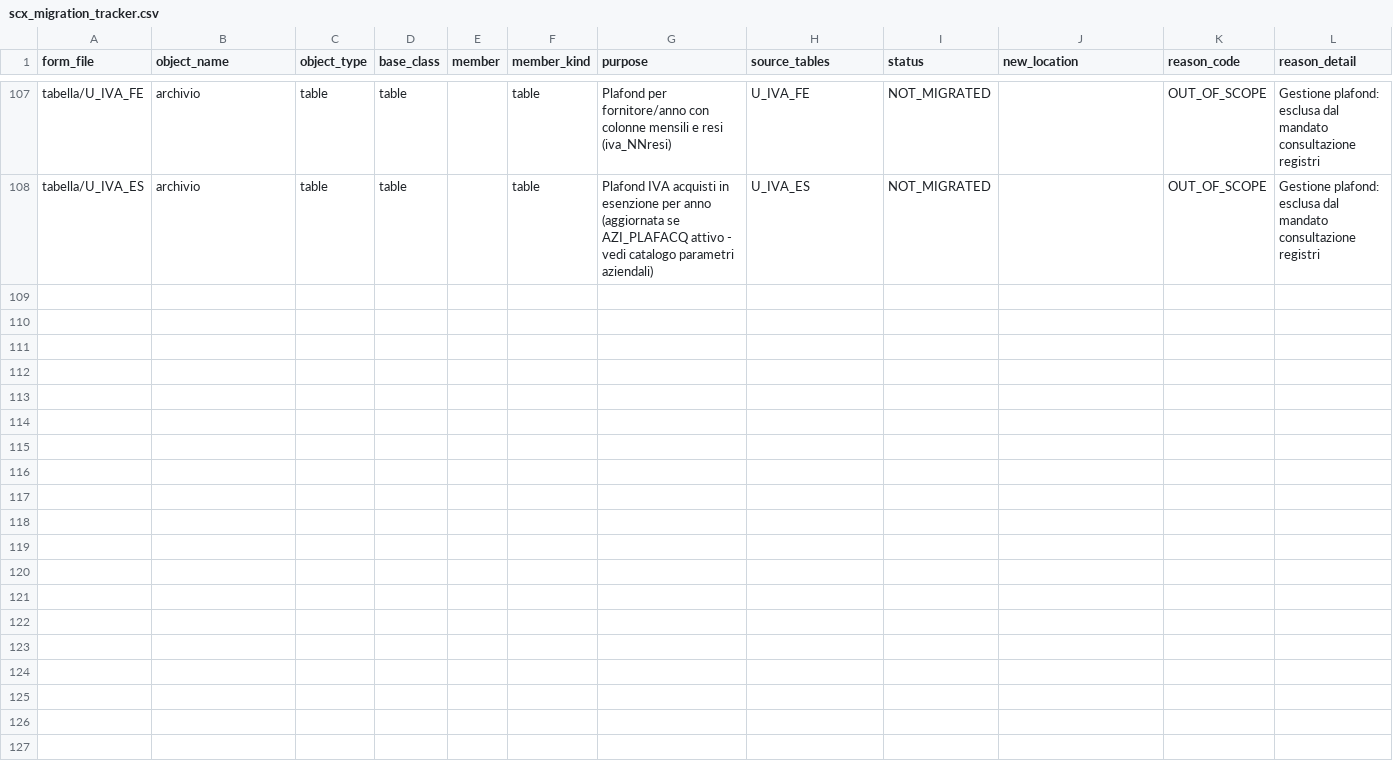
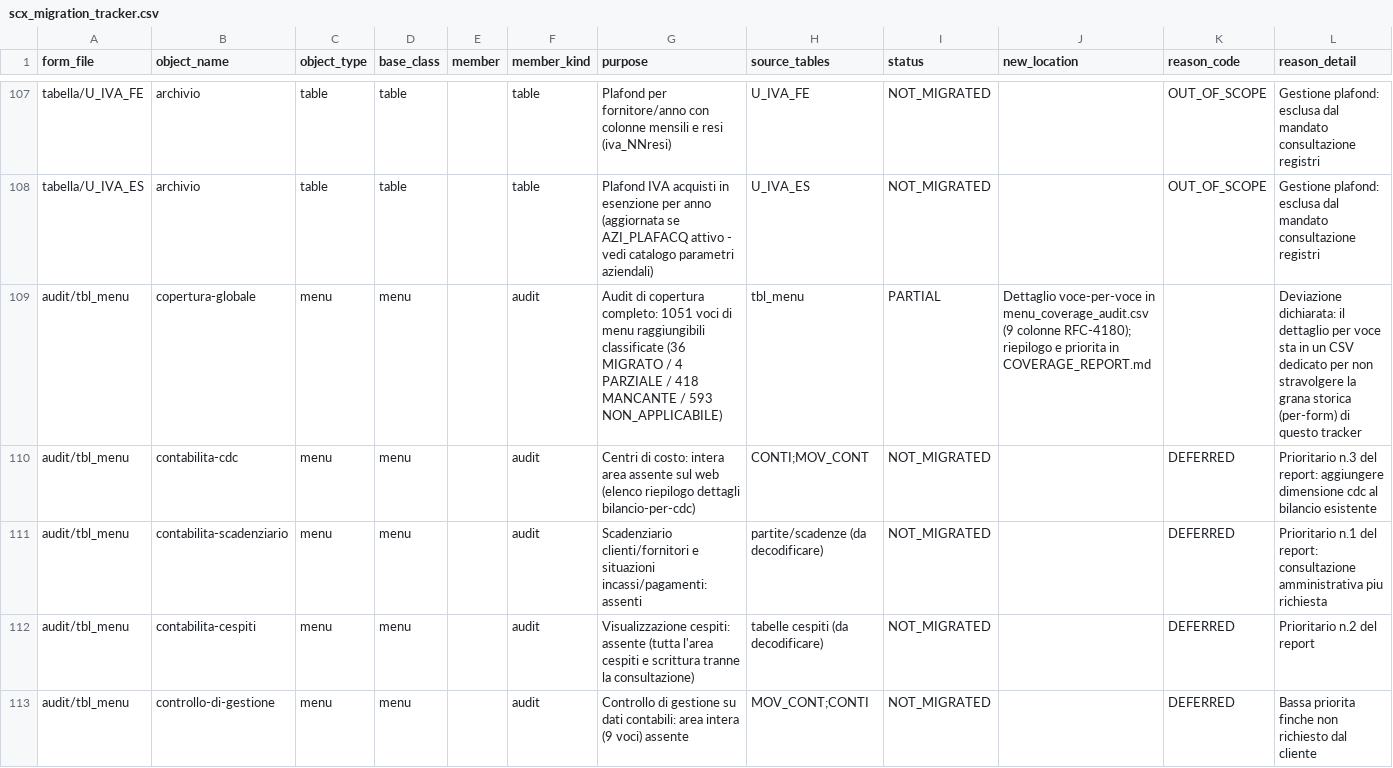
Before and after one commit to projectsrl-git/aquariusweb, a CSV file: src/main/resources/migration/scx_migration_tracker.csv, drawn as a sheet; only a part is shown, gaps mark what is left out; the diff covers the shown part only; the diff names each change by its address in the sheet, - before the commit and + after, or states it on an @@ line.

Commit message:
Add migration coverage audit: per-entry map + report
Capstone session. Complete coverage map of the legacy Aquarius menu vs
AquariusWeb, for Opus's roadmap. Version bump 0.15.0 -> 0.16.0 (rebased
on HEAD ebf1c44, which took 0.15.0 for bilancio phase 2).

METHOD: authoritative function list = tbl_menu full tree (1529 rows ->
1051 executable entries reachable from the 11 first-level menus; ~120
entries in ORPHAN groups referenced by no L1 are excluded and flagged
as likely dismissed) + user screenshots of all 19 Contabilita submenus
(131 entries classified BY HAND, entry-by-entry, with evidence) + web
coverage index (FORM_TO_URL, synthetic MenuService entries, GET
controller routes). Other areas classified by rule engine (form match
-> cited route; write/print/utility label patterns) with refinement;
residual uncertainty carried as NEEDS_DOMAIN with a precise question.

RESULT: 36 MIGRATO / 4 PARZIALE / 418 MANCANTE / 593 NON_APPLICABILE.
Counts are per menu ENTRY, not functional weight. Two large MANCANTE
blocks are actually domain questions for the user: the produzione
"film protettivi" vertical (107 entries - Impresind STANDARD-only?)
and the Consulenza area (66 entries).

DELIVERABLES
- resources/migration/menu_coverage_audit.csv: one row per menu entry
  (area, path, voce, form/prg, copertura, evidenza web, reason, note,
  classification method) - RFC-4180, 1051 rows.
- resources/migration/COVERAGE_REPORT.md: per-area and per-submenu
  matrices + 12 prioritized missing items with rationale + NEEDS_DOMAIN
  questions + open observations for Opus (CEE reconciliation,
  MOV_NREGIS vs MOV_NUMPRO).
- Tracker: +9 audit rows at group level; per-entry map lives in the
  dedicated audit CSV (declared deviation).

No functional module added; read-only audit. Applies on HEAD ebf1c44.

```diff
--- a/src/main/resources/migration/scx_migration_tracker.csv
+++ b/src/main/resources/migration/scx_migration_tracker.csv
+row 109: audit/tbl_menu | copertura-globale | menu | menu |  | audit | Audit di copertura completo: 1051 voci di menu raggiungibili classificate (36 MIGRATO / 4 PARZIALE / 418 MANCANTE / 593 NON_APPLICABILE) | tbl_menu | PARTIAL | Dettaglio voce-per-voce in menu_coverage_audit.csv (9 colonne RFC-4180); riepilogo e priorita in COVERAGE_REPORT.md |  | Deviazione dichiarata: il dettaglio per voce sta in un CSV dedicato per non stravolgere la grana storica (per-form) di questo tracker
+row 110: audit/tbl_menu | contabilita-cdc | menu | menu |  | audit | Centri di costo: intera area assente sul web (elenco riepilogo dettagli bilancio-per-cdc) | CONTI;MOV_CONT | NOT_MIGRATED |  | DEFERRED | Prioritario n.3 del report: aggiungere dimensione cdc al bilancio esistente
+row 111: audit/tbl_menu | contabilita-scadenziario | menu | menu |  | audit | Scadenziario clienti/fornitori e situazioni incassi/pagamenti: assenti | partite/scadenze (da decodificare) | NOT_MIGRATED |  | DEFERRED | Prioritario n.1 del report: consultazione amministrativa piu richiesta
+row 112: audit/tbl_menu | contabilita-cespiti | menu | menu |  | audit | Visualizzazione cespiti: assente (tutta l'area cespiti e scrittura tranne la consultazione) | tabelle cespiti (da decodificare) | NOT_MIGRATED |  | DEFERRED | Prioritario n.2 del report
+row 113: audit/tbl_menu | controllo-di-gestione | menu | menu |  | audit | Controllo di gestione su dati contabili: area intera (9 voci) assente | MOV_CONT;CONTI | NOT_MIGRATED |  | DEFERRED | Bassa priorita finche non richiesto dal cliente
```
Also changed, not shown: 4 added rows elsewhere in this file, 6 other files.
